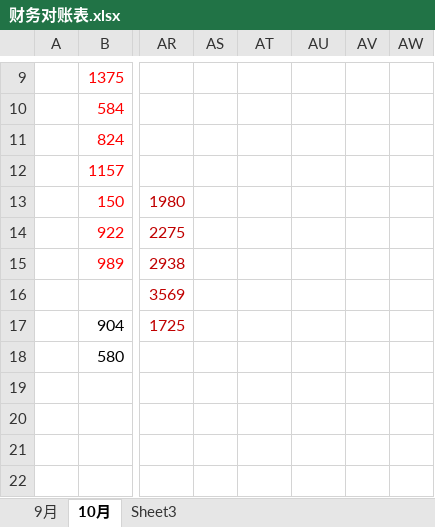
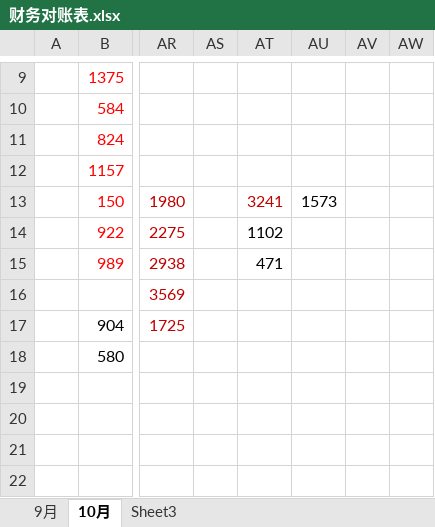
Before and after one commit to roadstoneydd/ydd, an Excel workbook: 财务/财务对账表.xlsx, sheet 10月, drawn as a sheet; only a part is shown, gaps mark what is left out; values as stored, in another font and other column widths than the file's, no borders; the diff names each change by its address in the sheet, - before the commit and + after, or states it on an @@ line.

Commit message:
10.23

```diff
--- a/财务/财务对账表.xlsx (sheet 10月)
+++ b/财务/财务对账表.xlsx (sheet 10月)
-AT13: (empty)
+AT13: 3241
-AU13: (empty)
+AU13: 1573
-AT14: (empty)
+AT14: 1102
-AT15: (empty)
+AT15: 471
```
